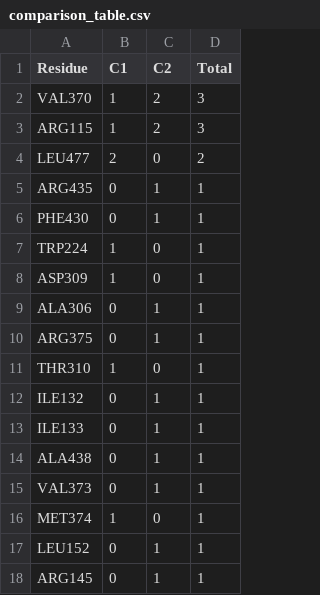
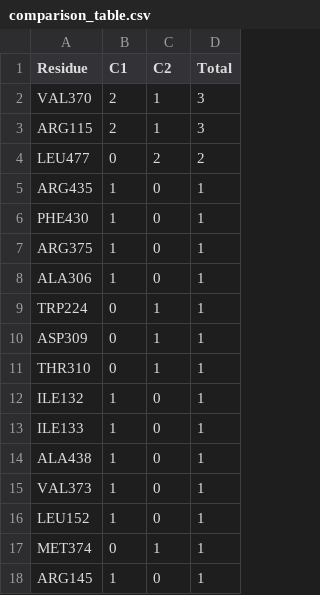
Before and after one commit to drbenedictpaul/juprot, a CSV file: public/outputs/comparison_table.csv, drawn as a sheet.

```diff
--- a/public/outputs/comparison_table.csv
+++ b/public/outputs/comparison_table.csv
@@ -1,18 +1,18 @@
 Residue,C1,C2,Total
-VAL370,1,2,3
-ARG115,1,2,3
-LEU477,2,0,2
-ARG435,0,1,1
-PHE430,0,1,1
-TRP224,1,0,1
-ASP309,1,0,1
-ALA306,0,1,1
-ARG375,0,1,1
-THR310,1,0,1
-ILE132,0,1,1
-ILE133,0,1,1
-ALA438,0,1,1
-VAL373,0,1,1
-MET374,1,0,1
-LEU152,0,1,1
-ARG145,0,1,1
+VAL370,2,1,3
+ARG115,2,1,3
+LEU477,0,2,2
+ARG435,1,0,1
+PHE430,1,0,1
+ARG375,1,0,1
+ALA306,1,0,1
+TRP224,0,1,1
+ASP309,0,1,1
+THR310,0,1,1
+ILE132,1,0,1
+ILE133,1,0,1
+ALA438,1,0,1
+VAL373,1,0,1
+LEU152,1,0,1
+MET374,0,1,1
+ARG145,1,0,1
```
Also changed, not shown: public/outputs/detailed_interactions.csv, 11 other files.
